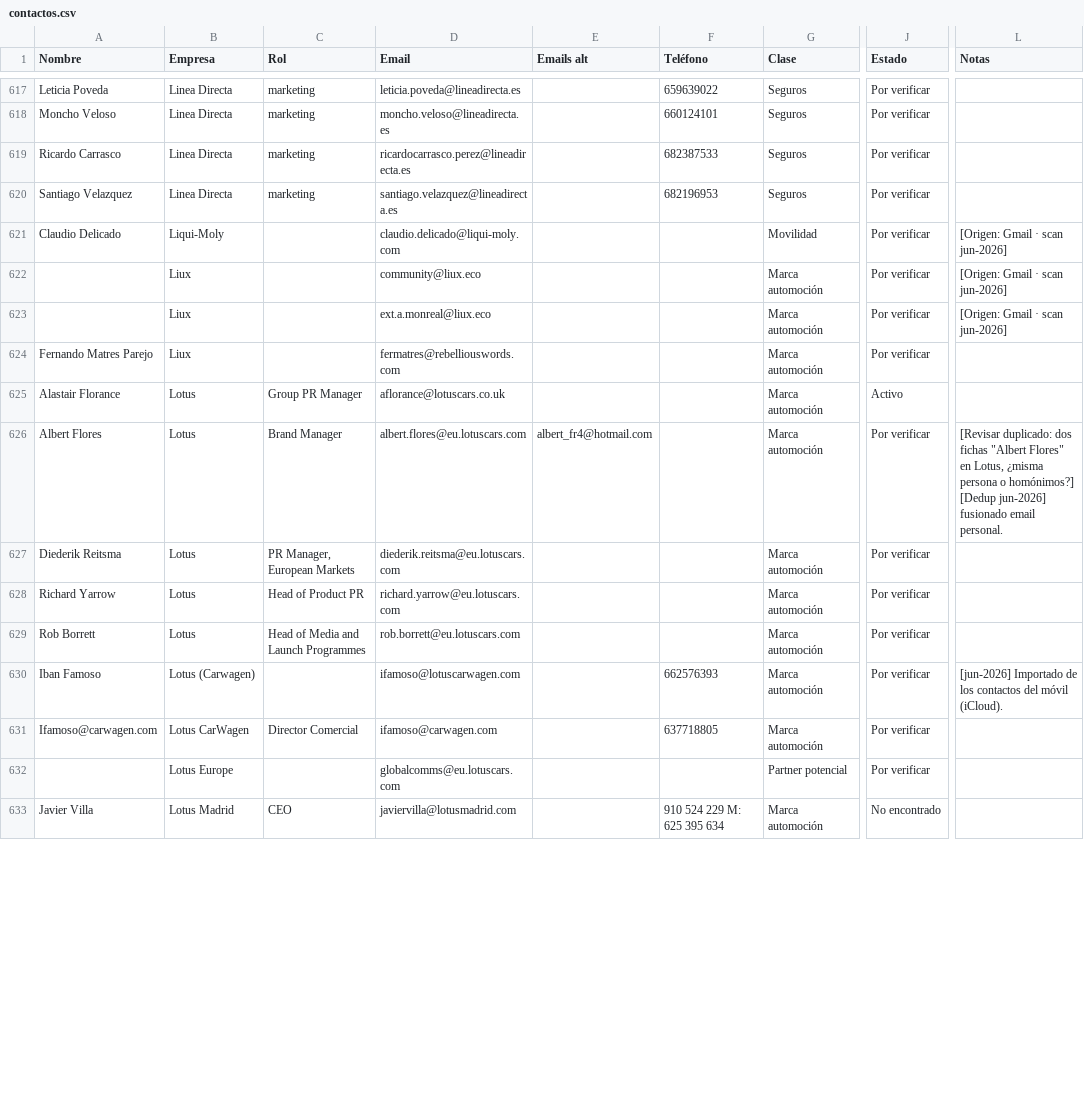
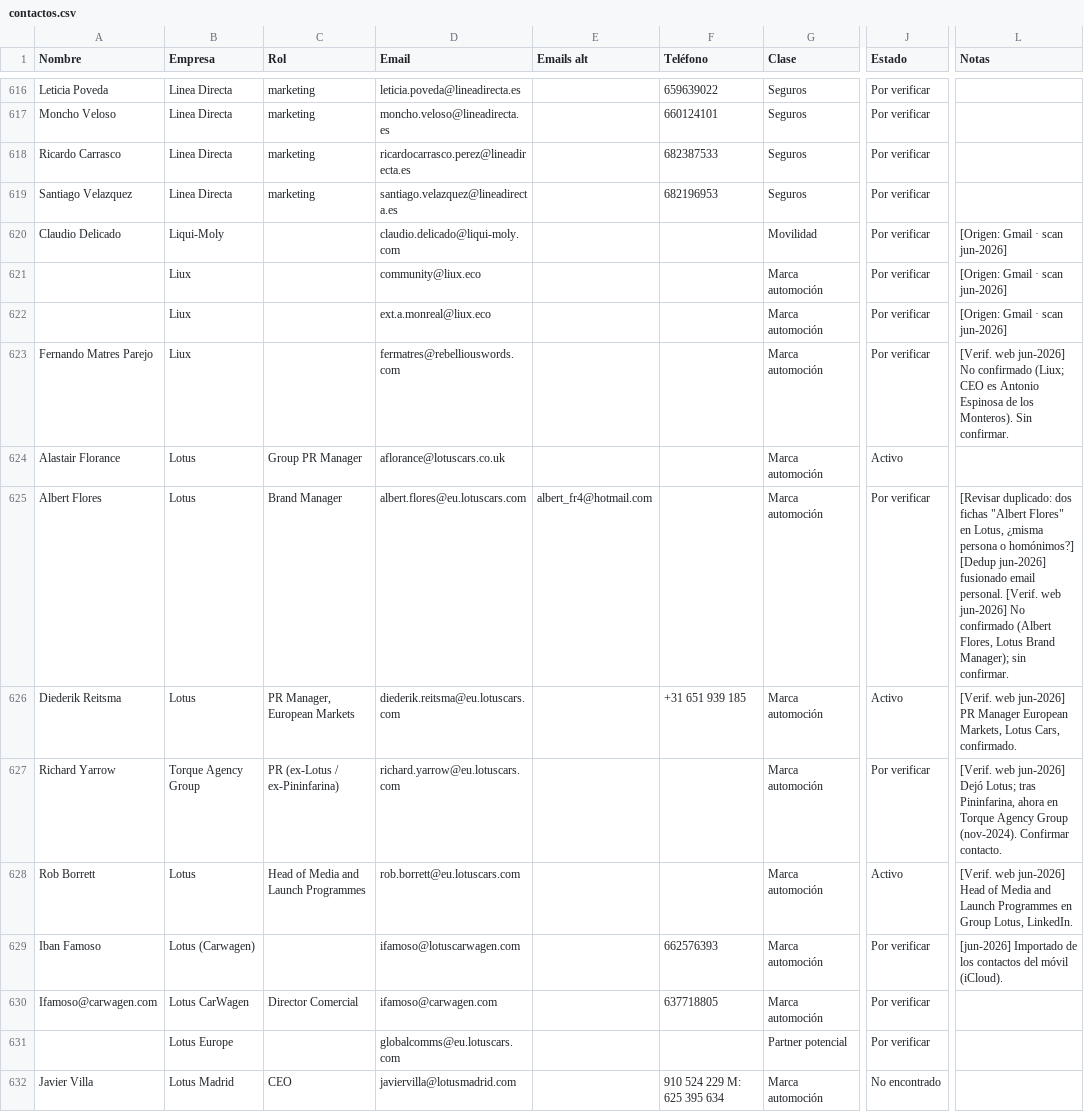
Before and after one commit to alvaromuro99/CarDesign-App, a CSV file: contactos/contactos.csv, drawn as a sheet; only a part is shown, gaps mark what is left out; addresses are those after the commit; the diff covers the shown part only; the diff names each change by its address in the sheet, - before the commit and + after, or states it on an @@ line.

```diff
--- a/contactos/contactos.csv
+++ b/contactos/contactos.csv
-L623 (Notas): (empty)
+L623 (Notas): [Verif. web jun-2026] No confirmado (Liux; CEO es Antonio Espinosa de los Monteros). Sin confirmar.
-L625 (Notas): …email personal.
+L625 (Notas): …email personal. [Verif. web jun-2026] No confirmado (Albert Flores, Lotus Brand Manager); sin confirmar.
-F626 (Teléfono): (empty)
+F626 (Teléfono): +31 651 939 185
-J626 (Estado): Por verificar
+J626 (Estado): Activo
-L626 (Notas): (empty)
+L626 (Notas): [Verif. web jun-2026] PR Manager European Markets, Lotus Cars, confirmado.
-B627 (Empresa): Lotus
+B627 (Empresa): Torque Agency Group
-C627 (Rol): Head of Product PR
+C627 (Rol): PR (ex-Lotus / ex-Pininfarina)
-L627 (Notas): (empty)
+L627 (Notas): [Verif. web jun-2026] Dejó Lotus; tras Pininfarina, ahora en Torque Agency Group (nov-2024). Confirmar contacto.
-J628 (Estado): Por verificar
+J628 (Estado): Activo
-L628 (Notas): (empty)
+L628 (Notas): [Verif. web jun-2026] Head of Media and Launch Programmes en Group Lotus, LinkedIn.
```
Also changed, not shown: 1 removed row and 58 edited cells elsewhere in this file, 1 other file.
